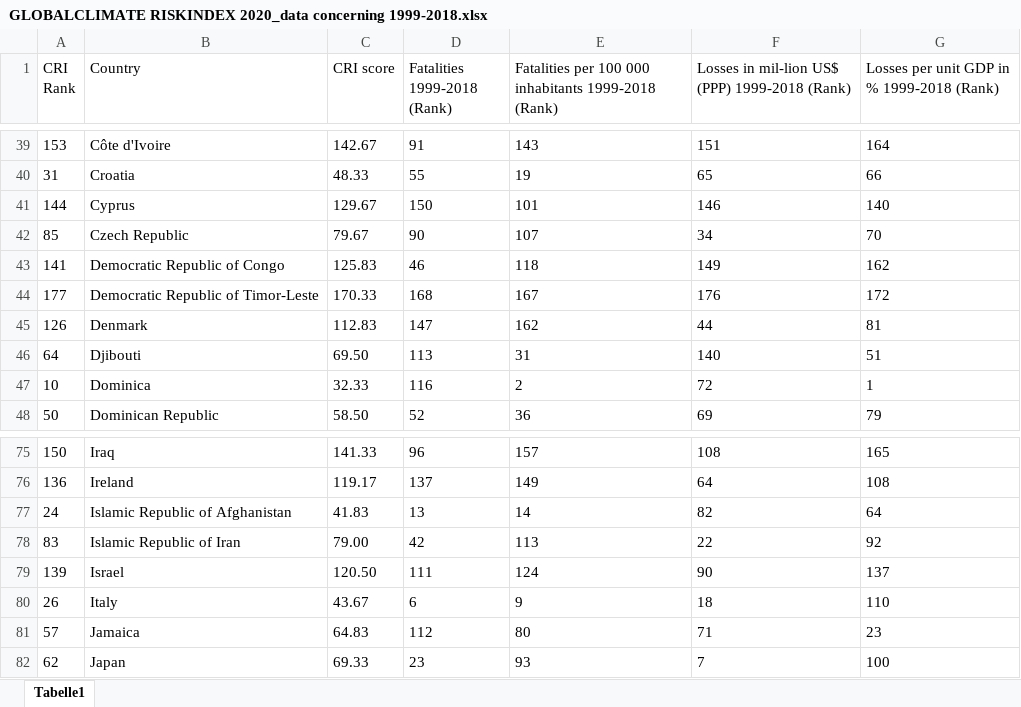
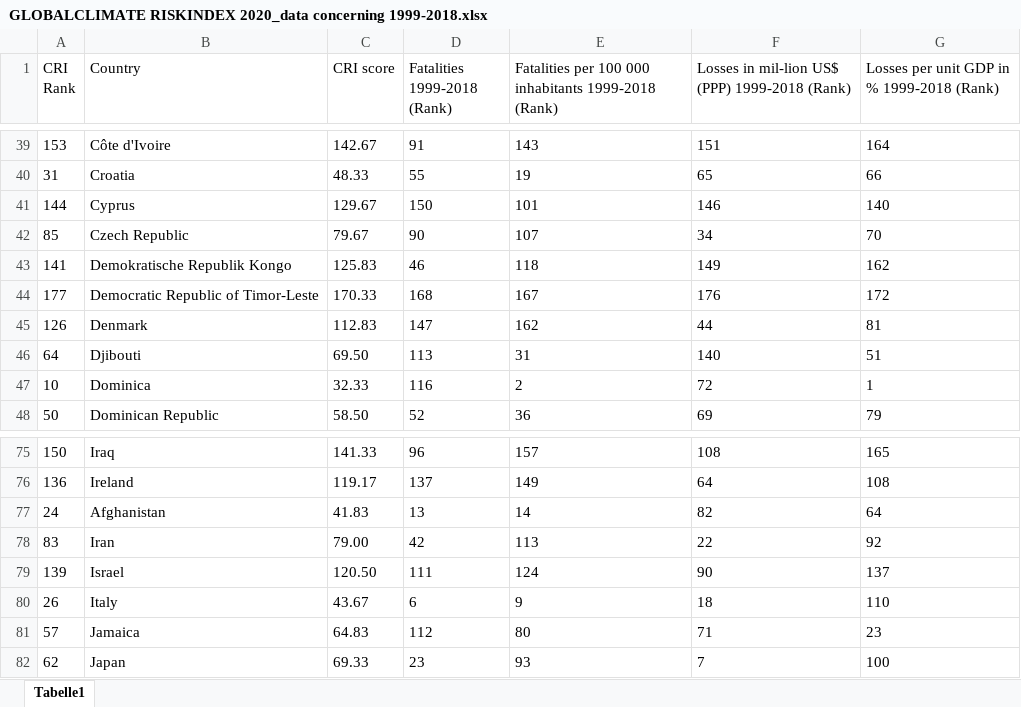
Before and after one commit to kevinkrs/climate_change_dashboard, an Excel workbook: data/Economic_Impact/GDP/Climate Risk Assesment/GLOBALCLIMATE RISKINDEX 2020_data concerning 1999-2018.xlsx, sheet Tabelle1, drawn as a sheet; only a part is shown, gaps mark what is left out; values as stored, in another font and other column widths than the file's, no borders; table styles not drawn; the diff names each change by its address in the sheet, - before the commit and + after, or states it on an @@ line.

Commit message:
Cleaning data p4

```diff
--- a/data/Economic_Impact/GDP/Climate Risk Assesment/GLOBALCLIMATE RISKINDEX 2020_data concerning 1999-2018.xlsx (sheet Tabelle1)
+++ b/data/Economic_Impact/GDP/Climate Risk Assesment/GLOBALCLIMATE RISKINDEX 2020_data concerning 1999-2018.xlsx (sheet Tabelle1)
-B43 (Country): Democratic Republic of Congo
+B43 (Country): Demokratische Republik Kongo
-B77 (Country): Islamic Republic of Afghanistan
+B77 (Country): Afghanistan
-B78 (Country): Islamic Republic of Iran
+B78 (Country): Iran
```
Also changed, not shown: data/Economic_Impact/GDP/Climate Risk Assesment/GLOBALCLIMATE RISKINDEX 2020_data concerning 2018.xlsx.
